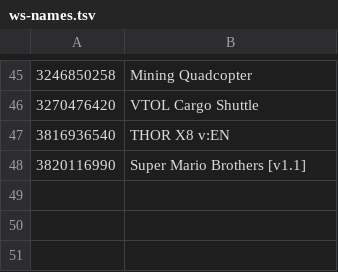
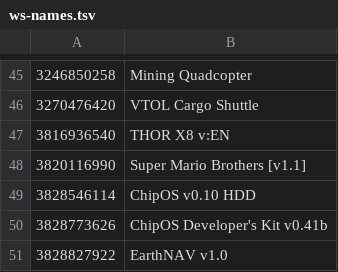
Before and after one commit to Joeppie/archean-blueprint-tools, a TSV file: tools/ws-names.tsv, drawn as a sheet; only a part is shown, gaps mark what is left out; the diff names each change by its address in the sheet, - before the commit and + after, or states it on an @@ line.

Commit message:
chore(corpus): ingest ChipOS v0.10 HDD + ChipOS Developer's Kit v0.41b + EarthNAV v1.0 (Chip Patton) — the ChipOS appkit crafts for the v1.17.x app-sim work

```diff
--- a/tools/ws-names.tsv
+++ b/tools/ws-names.tsv
+row 49: 3828546114 | ChipOS v0.10 HDD
+row 50: 3828773626 | ChipOS Developer's Kit v0.41b
+row 51: 3828827922 | EarthNAV v1.0
```
Also changed, not shown: 8 other files.
